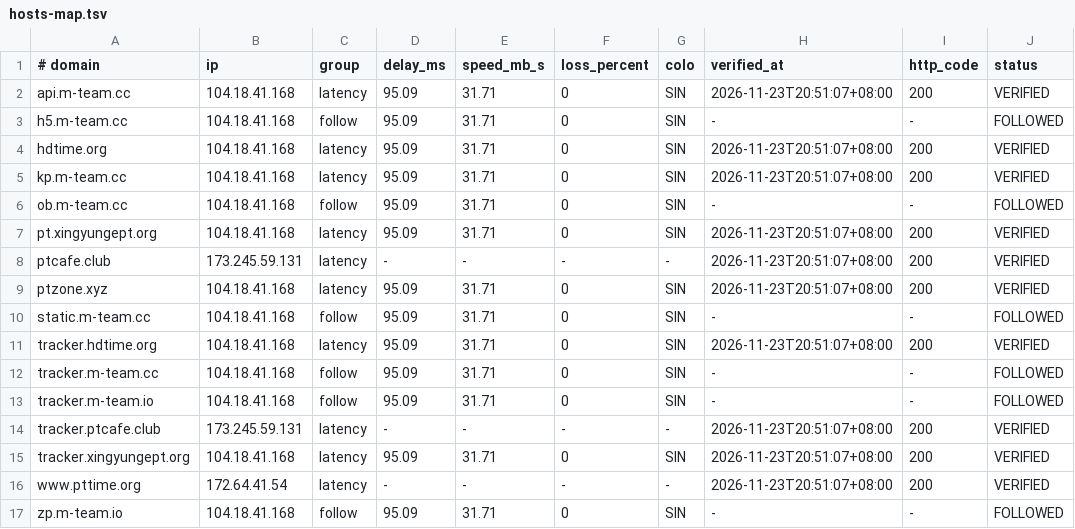
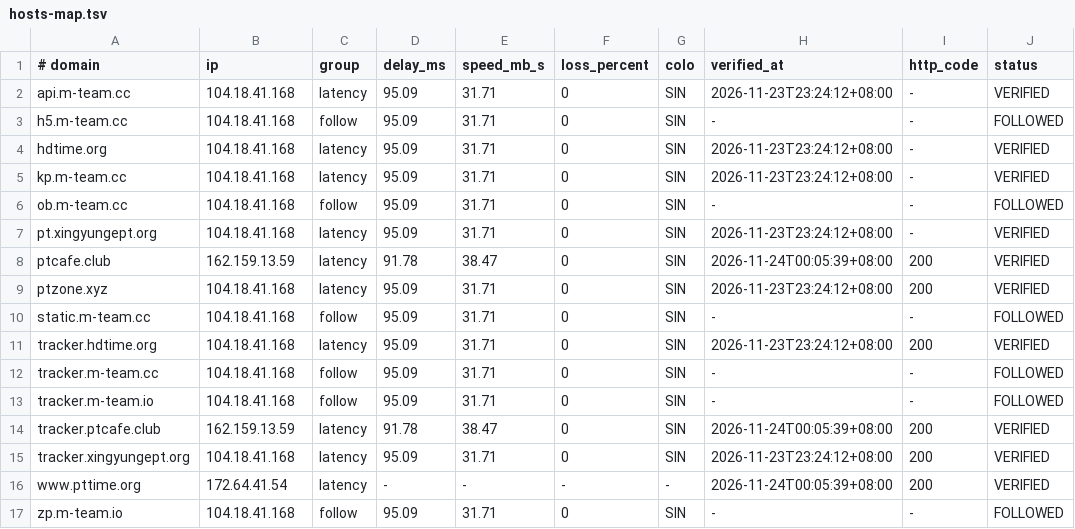
Before and after one commit to zyk1172/cloudflare-hosts-sync, a TSV file: hosts-map.tsv, drawn as a sheet; only a part is shown; the diff names each change by its address in the sheet, - before the commit and + after, or states it on an @@ line.

Commit message:
CFHost: update hosts map

```diff
--- a/hosts-map.tsv
+++ b/hosts-map.tsv
-H2 (verified_at): 2026-11-23T20:51:07+08:00
+H2 (verified_at): 2026-11-23T23:24:12+08:00
-I2 (http_code): 200
+I2 (http_code): -
-H4:H5 (verified_at): 2026-11-23T20:51:07+08:00
+H4:H5 (verified_at): 2026-11-23T23:24:12+08:00
-I4:I5 (http_code): 200
+I4:I5 (http_code): -
-H7 (verified_at): 2026-11-23T20:51:07+08:00
+H7 (verified_at): 2026-11-23T23:24:12+08:00
-I7 (http_code): 200
+I7 (http_code): -
-B8 (ip): 173.245.59.131
+B8 (ip): 162.159.13.59
-D8 (delay_ms): -
+D8 (delay_ms): 91.78
-E8 (speed_mb_s): -
+E8 (speed_mb_s): 38.47
-F8 (loss_percent): -
+F8 (loss_percent): 0
-G8 (colo): -
+G8 (colo): SIN
-H8 (verified_at): 2026-11-23T20:51:07+08:00
+H8 (verified_at): 2026-11-24T00:05:39+08:00
-H9 (verified_at): 2026-11-23T20:51:07+08:00
+H9 (verified_at): 2026-11-23T23:24:12+08:00
-H11 (verified_at): 2026-11-23T20:51:07+08:00
+H11 (verified_at): 2026-11-23T23:24:12+08:00
-B14 (ip): 173.245.59.131
+B14 (ip): 162.159.13.59
-D14 (delay_ms): -
+D14 (delay_ms): 91.78
-E14 (speed_mb_s): -
+E14 (speed_mb_s): 38.47
-F14 (loss_percent): -
+F14 (loss_percent): 0
-G14 (colo): -
+G14 (colo): SIN
-H14 (verified_at): 2026-11-23T20:51:07+08:00
+H14 (verified_at): 2026-11-24T00:05:39+08:00
-H15 (verified_at): 2026-11-23T20:51:07+08:00
+H15 (verified_at): 2026-11-23T23:24:12+08:00
-H16 (verified_at): 2026-11-23T20:51:07+08:00
+H16 (verified_at): 2026-11-24T00:05:39+08:00
```
Also changed, not shown: 1 other file.
